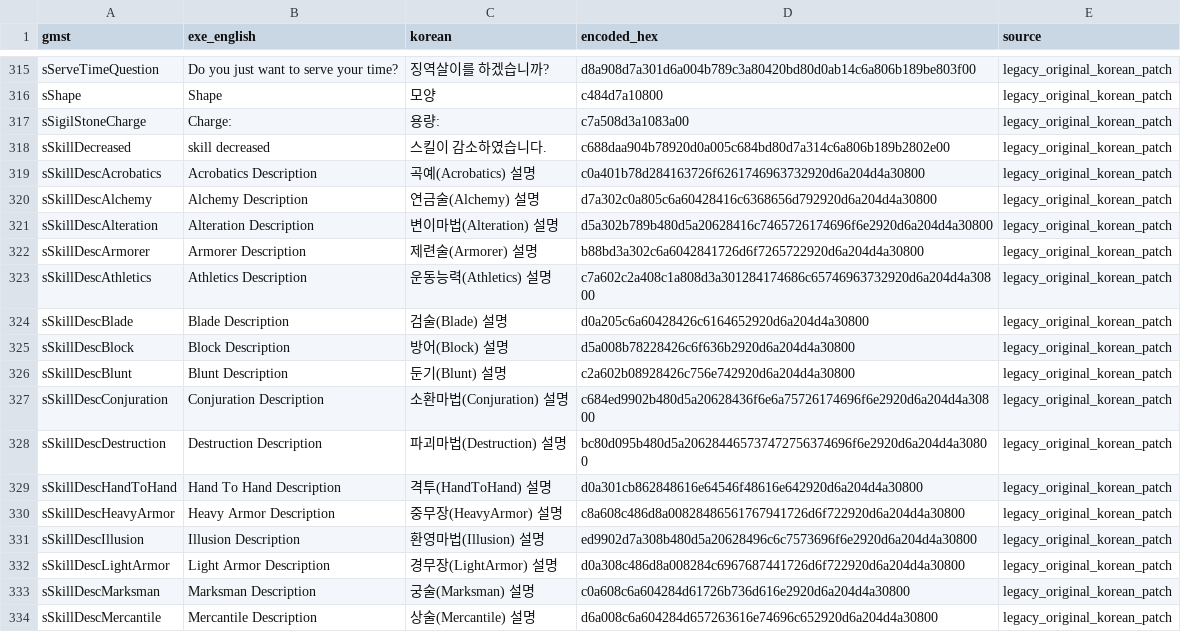
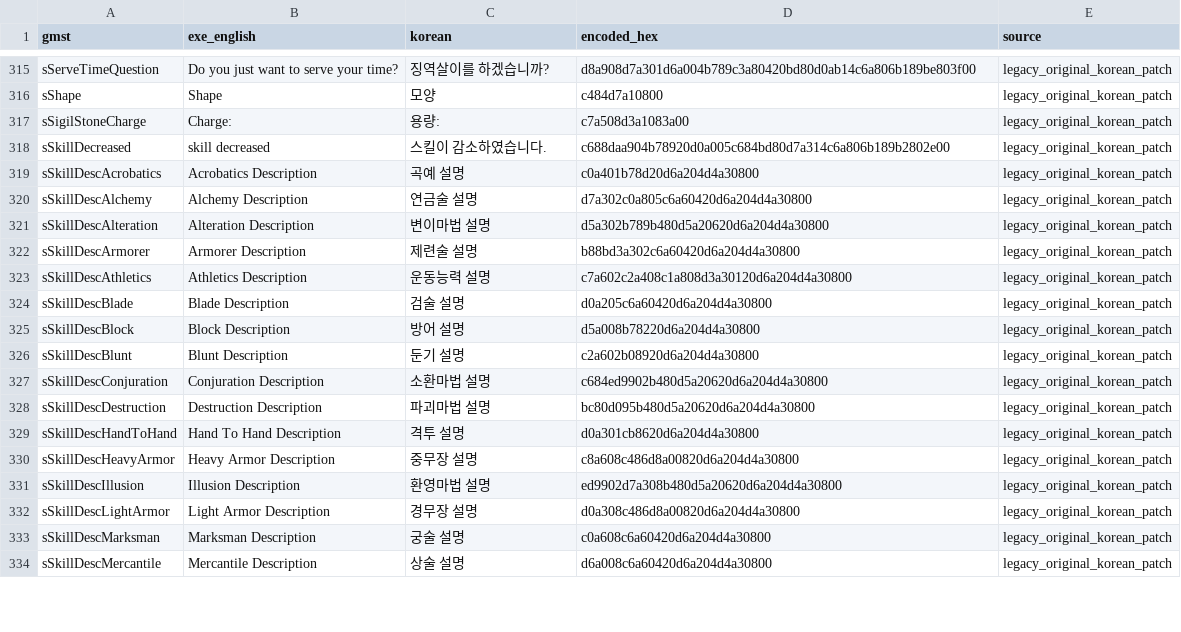
Before and after one commit to munument1/-KR-Oblivion-Translation, a CSV file: exe_gmst_translations.csv, drawn as a sheet; only a part is shown, gaps mark what is left out; the diff covers the shown part only.

Commit message:
v1.0.2 메뉴 GMST 전수 통합 및 최종 UI 보완

```diff
--- a/exe_gmst_translations.csv
+++ b/exe_gmst_translations.csv
@@ -318,17 +318,17 @@ sSigilStoneCharge,Charge:,용량:,c7a508d3a1083a00,legacy_original_korean_patch
 sSkillDecreased,skill decreased,스킬이 감소하였습니다.,c688daa904b78920d0a005c684bd80d7a314c6a806b189b2802e00,legacy_original_korean_patch
-sSkillDescAcrobatics,Acrobatics Description,곡예(Acrobatics) 설명,c0a401b78d284163726f6261746963732920d6a204d4a30800,legacy_original_korean_patch
-sSkillDescAlchemy,Alchemy Description,연금술(Alchemy) 설명,d7a302c0a805c6a60428416c6368656d792920d6a204d4a30800,legacy_original_korean_patch
-sSkillDescAlteration,Alteration Description,변이마법(Alteration) 설명,d5a302b789b480d5a20628416c7465726174696f6e2920d6a204d4a30800,legacy_original_korean_patch
-sSkillDescArmorer,Armorer Description,제련술(Armorer) 설명,b88bd3a302c6a6042841726d6f7265722920d6a204d4a30800,legacy_original_korean_patch
-sSkillDescAthletics,Athletics Description,운동능력(Athletics) 설명,c7a602c2a408c1a808d3a301284174686c65746963732920d6a204d4a30800,legacy_original_korean_patch
-sSkillDescBlade,Blade Description,검술(Blade) 설명,d0a205c6a60428426c6164652920d6a204d4a30800,legacy_original_korean_patch
-sSkillDescBlock,Block Description,방어(Block) 설명,d5a008b78228426c6f636b2920d6a204d4a30800,legacy_original_korean_patch
-sSkillDescBlunt,Blunt Description,둔기(Blunt) 설명,c2a602b08928426c756e742920d6a204d4a30800,legacy_original_korean_patch
-sSkillDescConjuration,Conjuration Description,소환마법(Conjuration) 설명,c684ed9902b480d5a20628436f6e6a75726174696f6e2920d6a204d4a30800,legacy_original_korean_patch
-sSkillDescDestruction,Destruction Description,파괴마법(Destruction) 설명,bc80d095b480d5a206284465737472756374696f6e2920d6a204d4a30800,legacy_original_korean_patch
-sSkillDescHandToHand,Hand To Hand Description,격투(HandToHand) 설명,d0a301cb862848616e64546f48616e642920d6a204d4a30800,legacy_original_korean_patch
-sSkillDescHeavyArmor,Heavy Armor Description,중무장(HeavyArmor) 설명,c8a608c486d8a00828486561767941726d6f722920d6a204d4a30800,legacy_original_korean_patch
-sSkillDescIllusion,Illusion Description,환영마법(Illusion) 설명,ed9902d7a308b480d5a20628496c6c7573696f6e2920d6a204d4a30800,legacy_original_korean_patch
-sSkillDescLightArmor,Light Armor Description,경무장(LightArmor) 설명,d0a308c486d8a008284c6967687441726d6f722920d6a204d4a30800,legacy_original_korean_patch
-sSkillDescMarksman,Marksman Description,궁술(Marksman) 설명,c0a608c6a604284d61726b736d616e2920d6a204d4a30800,legacy_original_korean_patch
-sSkillDescMercantile,Mercantile Description,상술(Mercantile) 설명,d6a008c6a604284d657263616e74696c652920d6a204d4a30800,legacy_original_korean_patch
+sSkillDescAcrobatics,Acrobatics Description,곡예 설명,c0a401b78d20d6a204d4a30800,legacy_original_korean_patch
+sSkillDescAlchemy,Alchemy Description,연금술 설명,d7a302c0a805c6a60420d6a204d4a30800,legacy_original_korean_patch
+sSkillDescAlteration,Alteration Description,변이마법 설명,d5a302b789b480d5a20620d6a204d4a30800,legacy_original_korean_patch
+sSkillDescArmorer,Armorer Description,제련술 설명,b88bd3a302c6a60420d6a204d4a30800,legacy_original_korean_patch
+sSkillDescAthletics,Athletics Description,운동능력 설명,c7a602c2a408c1a808d3a30120d6a204d4a30800,legacy_original_korean_patch
+sSkillDescBlade,Blade Description,검술 설명,d0a205c6a60420d6a204d4a30800,legacy_original_korean_patch
+sSkillDescBlock,Block Description,방어 설명,d5a008b78220d6a204d4a30800,legacy_original_korean_patch
+sSkillDescBlunt,Blunt Description,둔기 설명,c2a602b08920d6a204d4a30800,legacy_original_korean_patch
+sSkillDescConjuration,Conjuration Description,소환마법 설명,c684ed9902b480d5a20620d6a204d4a30800,legacy_original_korean_patch
+sSkillDescDestruction,Destruction Description,파괴마법 설명,bc80d095b480d5a20620d6a204d4a30800,legacy_original_korean_patch
+sSkillDescHandToHand,Hand To Hand Description,격투 설명,d0a301cb8620d6a204d4a30800,legacy_original_korean_patch
+sSkillDescHeavyArmor,Heavy Armor Description,중무장 설명,c8a608c486d8a00820d6a204d4a30800,legacy_original_korean_patch
+sSkillDescIllusion,Illusion Description,환영마법 설명,ed9902d7a308b480d5a20620d6a204d4a30800,legacy_original_korean_patch
+sSkillDescLightArmor,Light Armor Description,경무장 설명,d0a308c486d8a00820d6a204d4a30800,legacy_original_korean_patch
+sSkillDescMarksman,Marksman Description,궁술 설명,c0a608c6a60420d6a204d4a30800,legacy_original_korean_patch
+sSkillDescMercantile,Mercantile Description,상술 설명,d6a008c6a60420d6a204d4a30800,legacy_original_korean_patch
```
Also changed, not shown: 14 edited cells elsewhere in this file, 7 other files.
